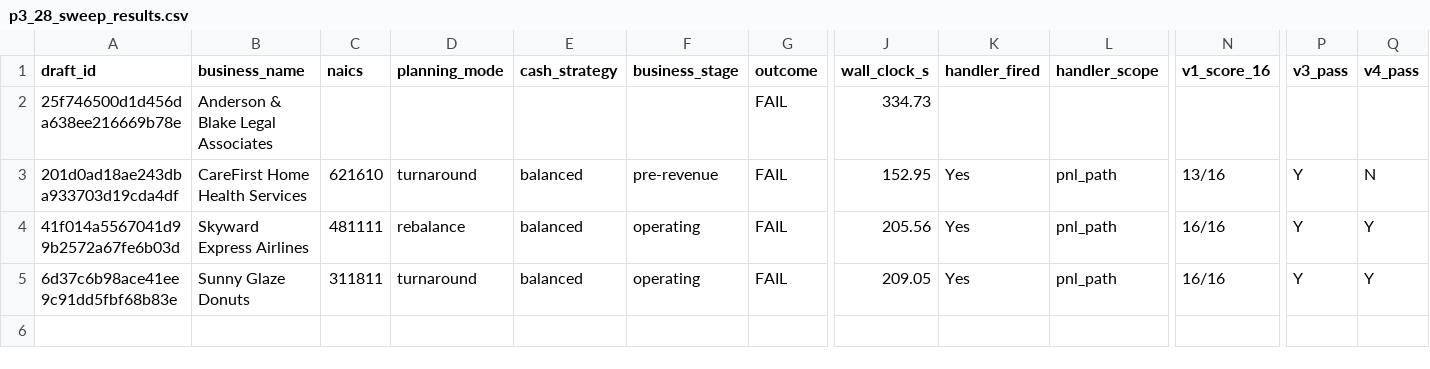
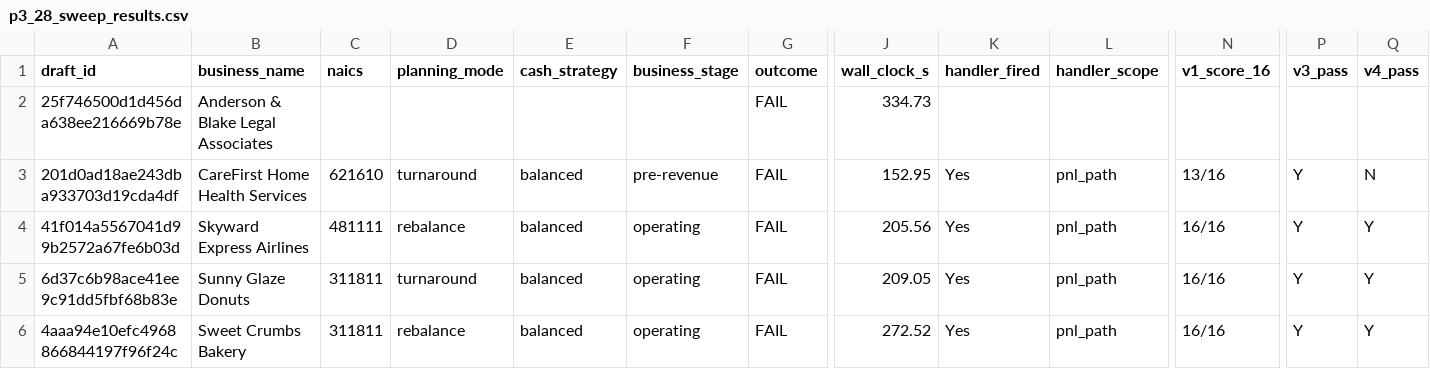
Before and after one commit to Nicknl25/business_plann_app, a CSV file: docs/architecture/p3_28_sweep_results.csv, drawn as a sheet; only a part is shown, gaps mark what is left out; rows hold the shown columns only; the diff names each change by its address in the sheet, - before the commit and + after, or states it on an @@ line.

Commit message:
phase_9_p3_28_sweep_draft_05_Sweet_Crumbs_Bakery

```diff
--- a/docs/architecture/p3_28_sweep_results.csv
+++ b/docs/architecture/p3_28_sweep_results.csv
+row 6: 4aaa94e10efc4968866844197f96f24c | Sweet Crumbs Bakery | 311811 | rebalance | balanced | operating | FAIL | 272.52 | Yes | pnl_path | 16/16 | Y | Y
```
Also changed, not shown: 1 other file.
